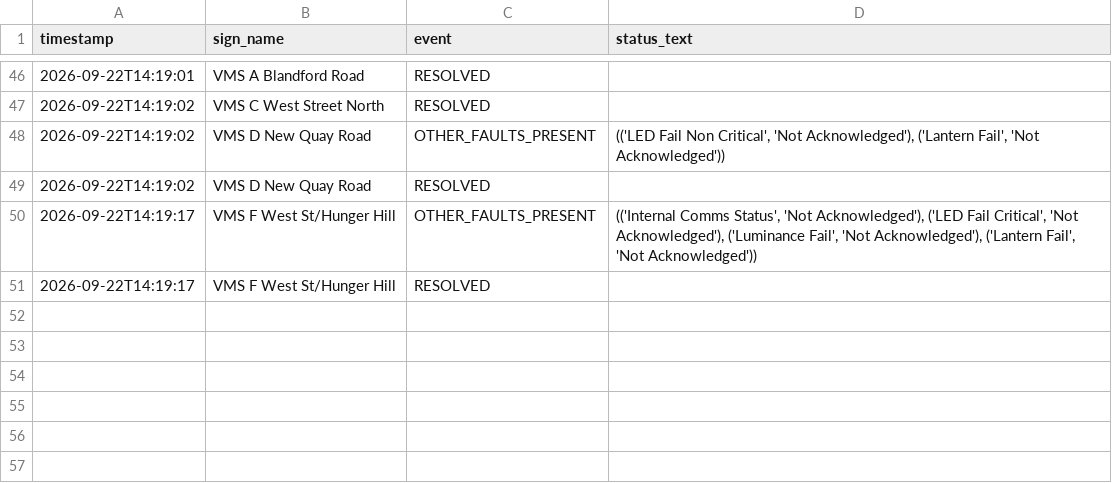
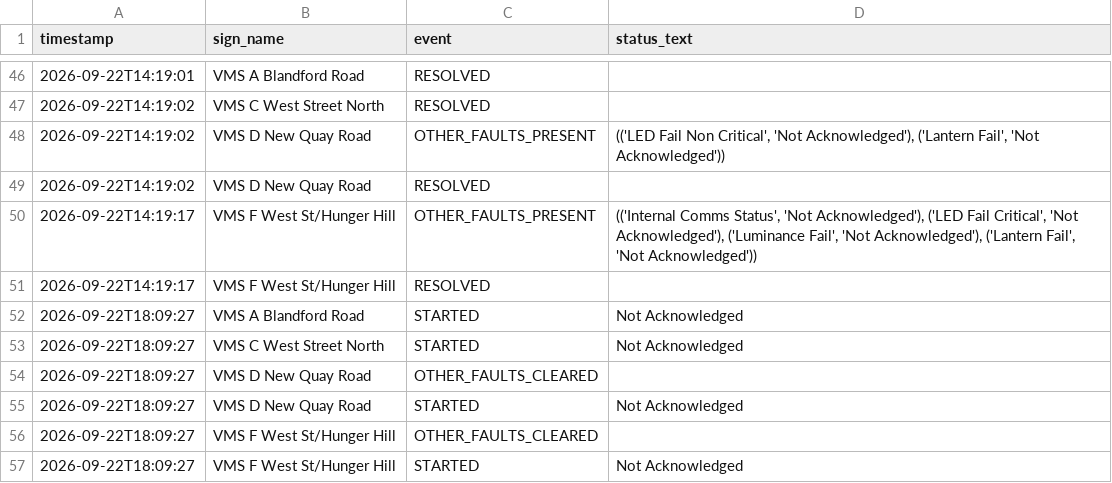
Before and after one commit to iamthecountofmontecrypto-a11y/vms, a CSV file: fault_log.csv, drawn as a sheet; only a part is shown, gaps mark what is left out.

Commit message:
Update fault_log.csv/heartbeat.txt 2026-09-22T18:10:16

```diff
--- a/fault_log.csv
+++ b/fault_log.csv
@@ -51 +51,7 @@ timestamp,sign_name,event,status_text
 2026-09-22T14:19:17,VMS F West St/Hunger Hill,RESOLVED,
+2026-09-22T18:09:27,VMS A Blandford Road,STARTED,Not Acknowledged
+2026-09-22T18:09:27,VMS C West Street North,STARTED,Not Acknowledged
+2026-09-22T18:09:27,VMS D New Quay Road,OTHER_FAULTS_CLEARED,
+2026-09-22T18:09:27,VMS D New Quay Road,STARTED,Not Acknowledged
+2026-09-22T18:09:27,VMS F West St/Hunger Hill,OTHER_FAULTS_CLEARED,
+2026-09-22T18:09:27,VMS F West St/Hunger Hill,STARTED,Not Acknowledged
```
Also changed, not shown: 1 other file.
